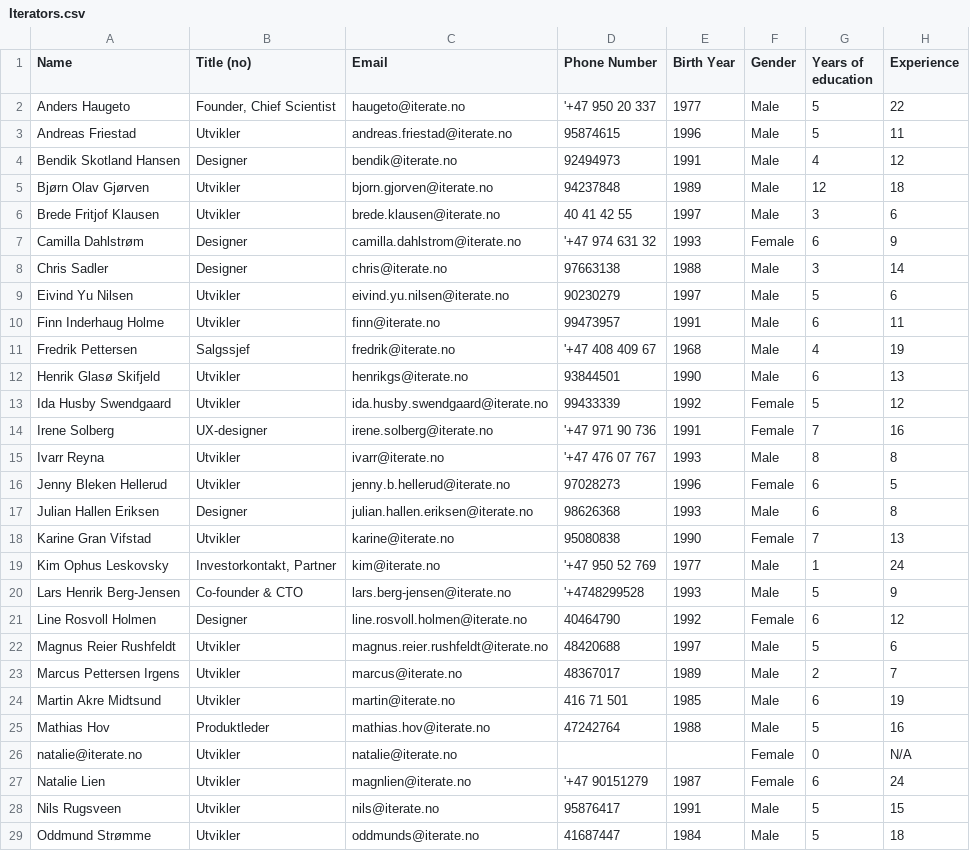
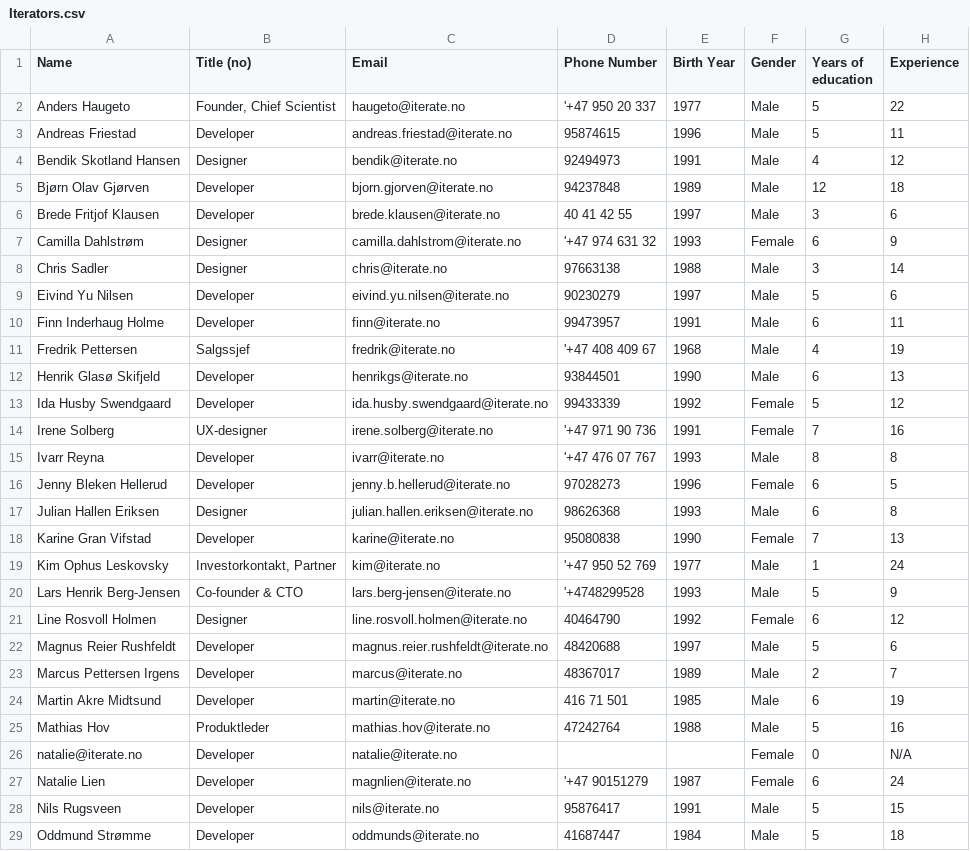
Before and after one commit to iterate/Iteradle, a CSV file: public/Iterators.csv, drawn as a sheet; only a part is shown; the diff covers the shown part only.

```diff
--- a/public/Iterators.csv
+++ b/public/Iterators.csv
@@ -2,18 +2,18 @@ Name;Title (no);Email;Phone Number;Birth Year;Gender;Years of education;Experien
 Anders Haugeto;Founder, Chief Scientist;haugeto@iterate.no;'+47 950 20 337;1977;Male;5;22
-Andreas Friestad;Utvikler;andreas.friestad@iterate.no;95874615;1996;Male;5;11
+Andreas Friestad;Developer;andreas.friestad@iterate.no;95874615;1996;Male;5;11
 Bendik Skotland Hansen;Designer;bendik@iterate.no;92494973;1991;Male;4;12
-Bjørn Olav Gjørven;Utvikler;bjorn.gjorven@iterate.no;94237848;1989;Male;12;18
-Brede Fritjof Klausen;Utvikler;brede.klausen@iterate.no;40 41 42 55;1997;Male;3;6
+Bjørn Olav Gjørven;Developer;bjorn.gjorven@iterate.no;94237848;1989;Male;12;18
+Brede Fritjof Klausen;Developer;brede.klausen@iterate.no;40 41 42 55;1997;Male;3;6
 Camilla Dahlstrøm;Designer;camilla.dahlstrom@iterate.no;'+47 974 631 32;1993;Female;6;9
 Chris Sadler;Designer ;chris@iterate.no;97663138;1988;Male;3;14
-Eivind Yu Nilsen;Utvikler;eivind.yu.nilsen@iterate.no;90230279;1997;Male;5;6
-Finn Inderhaug Holme;Utvikler;finn@iterate.no;99473957;1991;Male;6;11
+Eivind Yu Nilsen;Developer;eivind.yu.nilsen@iterate.no;90230279;1997;Male;5;6
+Finn Inderhaug Holme;Developer;finn@iterate.no;99473957;1991;Male;6;11
 Fredrik Pettersen;Salgssjef;fredrik@iterate.no;'+47 408 409 67;1968;Male;4;19
-Henrik Glasø Skifjeld;Utvikler;henrikgs@iterate.no;93844501;1990;Male;6;13
-Ida Husby Swendgaard;Utvikler;ida.husby.swendgaard@iterate.no;99433339;1992;Female;5;12
+Henrik Glasø Skifjeld;Developer;henrikgs@iterate.no;93844501;1990;Male;6;13
+Ida Husby Swendgaard;Developer;ida.husby.swendgaard@iterate.no;99433339;1992;Female;5;12
 Irene Solberg;UX-designer;irene.solberg@iterate.no;'+47 971 90 736;1991;Female;7;16
-Ivarr Reyna;Utvikler;ivarr@iterate.no;'+47 476 07 767;1993;Male;8;8
-Jenny Bleken Hellerud;Utvikler;jenny.b.hellerud@iterate.no;97028273;1996;Female;6;5
+Ivarr Reyna;Developer;ivarr@iterate.no;'+47 476 07 767;1993;Male;8;8
+Jenny Bleken Hellerud;Developer;jenny.b.hellerud@iterate.no;97028273;1996;Female;6;5
 Julian Hallen Eriksen;Designer;julian.hallen.eriksen@iterate.no;98626368;1993;Male;6;8
-Karine Gran Vifstad;Utvikler;karine@iterate.no;95080838;1990;Female;7;13
+Karine Gran Vifstad;Developer;karine@iterate.no;95080838;1990;Female;7;13
 Kim Ophus Leskovsky;Investorkontakt, Partner;kim@iterate.no;'+47 950 52 769;1977;Male;1;24
@@ -21,9 +21,9 @@ Lars Henrik Berg-Jensen;Co-founder & CTO;lars.berg-jensen@iterate.no;'+474829952
 Line Rosvoll Holmen;Designer;line.rosvoll.holmen@iterate.no;40464790;1992;Female;6;12
-Magnus Reier Rushfeldt;Utvikler;magnus.reier.rushfeldt@iterate.no;48420688;1997;Male;5;6
-Marcus Pettersen Irgens;Utvikler;marcus@iterate.no;48367017;1989;Male;2;7
-Martin Akre Midtsund;Utvikler;martin@iterate.no;416 71 501;1985;Male;6;19
+Magnus Reier Rushfeldt;Developer;magnus.reier.rushfeldt@iterate.no;48420688;1997;Male;5;6
+Marcus Pettersen Irgens;Developer;marcus@iterate.no;48367017;1989;Male;2;7
+Martin Akre Midtsund;Developer;martin@iterate.no;416 71 501;1985;Male;6;19
 Mathias Hov;Produktleder;mathias.hov@iterate.no;47242764;1988;Male;5;16
-natalie@iterate.no;Utvikler;natalie@iterate.no;;;Female;0;N/A
-Natalie Lien;Utvikler;magnlien@iterate.no;'+47 90151279;1987;Female;6;24
-Nils Rugsveen;Utvikler;nils@iterate.no;95876417;1991;Male;5;15
-Oddmund Strømme;Utvikler;oddmunds@iterate.no;41687447;1984;Male;5;18
+natalie@iterate.no;Developer;natalie@iterate.no;;;Female;0;N/A
+Natalie Lien;Developer;magnlien@iterate.no;'+47 90151279;1987;Female;6;24
+Nils Rugsveen;Developer;nils@iterate.no;95876417;1991;Male;5;15
+Oddmund Strømme;Developer;oddmunds@iterate.no;41687447;1984;Male;5;18
```
Also changed, not shown: 15 edited cells elsewhere in this file, 3 other files.
